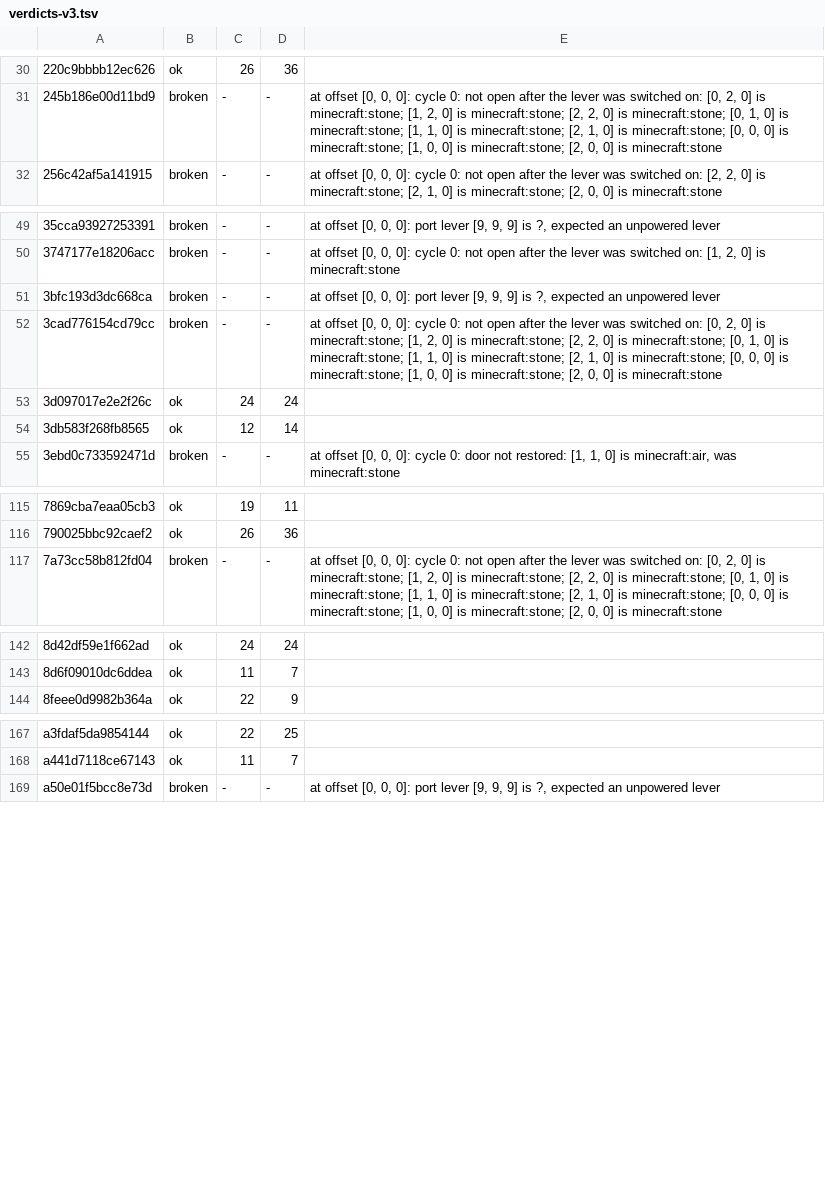
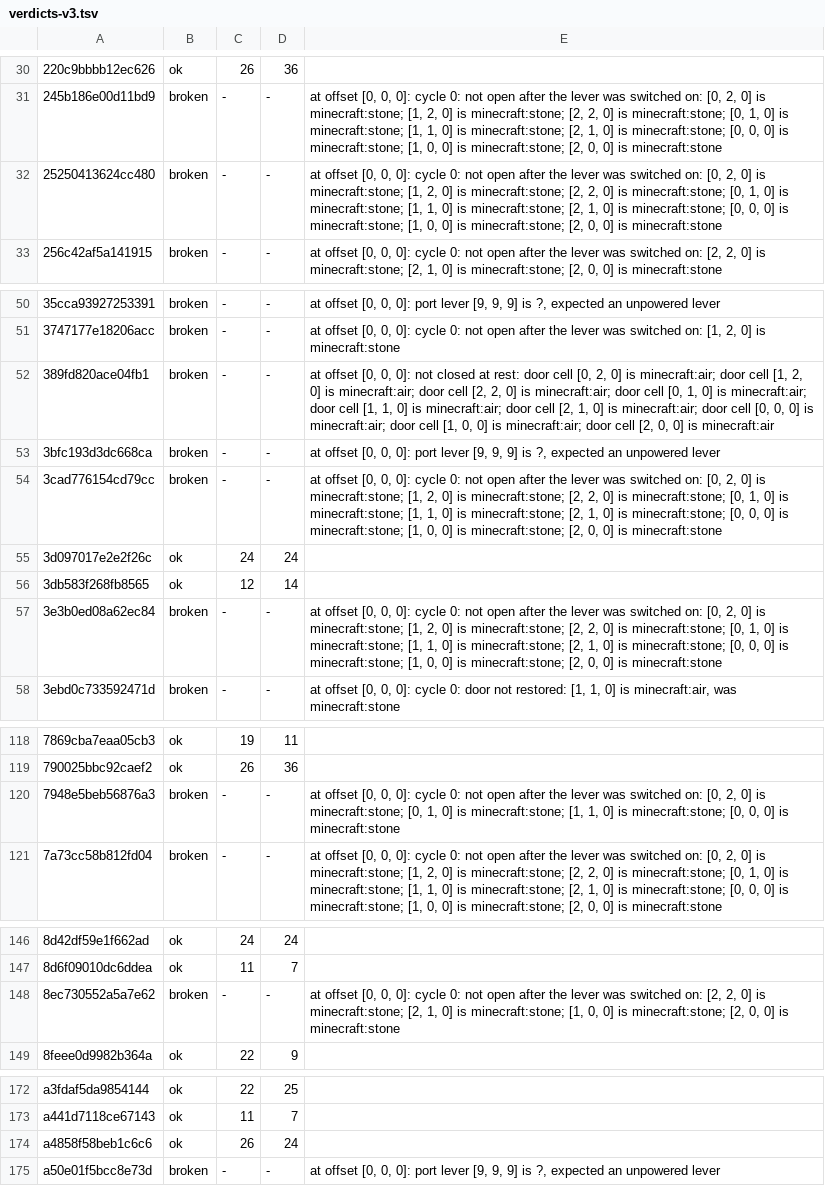
Before and after one commit to vjeux/minecraft-tas, a TSV file: designs/piston-door-3x3/archive/verdicts-v3.tsv, drawn as a sheet; only a part is shown, gaps mark what is left out; the diff names each change by its address in the sheet, - before the commit and + after, or states it on an @@ line.

```diff
--- a/designs/piston-door-3x3/archive/verdicts-v3.tsv
+++ b/designs/piston-door-3x3/archive/verdicts-v3.tsv
+row 32: 25250413624cc480 | broken | - | - | at offset [0, 0, 0]: cycle 0: not open after the lever was switched on: [0, 2, 0] is minecraft:stone; [1, 2, 0] is minecraft:stone; [2, 2, 0] is minecraft:stone; [0, 1, 0] is minecraft:stone; [1, 1, 0] is minecraft:stone; [2, 1, 0] is minecraft:stone; [0, 0, 0] is minecraft:stone; [1, 0, 0] is minecraft:stone; [2, 0, 0] is minecraft:stone
+row 52: 389fd820ace04fb1 | broken | - | - | at offset [0, 0, 0]: not closed at rest: door cell [0, 2, 0] is minecraft:air; door cell [1, 2, 0] is minecraft:air; door cell [2, 2, 0] is minecraft:air; door cell [0, 1, 0] is minecraft:air; door cell [1, 1, 0] is minecraft:air; door cell [2, 1, 0] is minecraft:air; door cell [0, 0, 0] is minecraft:air; door cell [1, 0, 0] is minecraft:air; door cell [2, 0, 0] is minecraft:air
+row 57: 3e3b0ed08a62ec84 | broken | - | - | at offset [0, 0, 0]: cycle 0: not open after the lever was switched on: [0, 2, 0] is minecraft:stone; [1, 2, 0] is minecraft:stone; [2, 2, 0] is minecraft:stone; [0, 1, 0] is minecraft:stone; [1, 1, 0] is minecraft:stone; [2, 1, 0] is minecraft:stone; [0, 0, 0] is minecraft:stone; [1, 0, 0] is minecraft:stone; [2, 0, 0] is minecraft:stone
+row 120: 7948e5beb56876a3 | broken | - | - | at offset [0, 0, 0]: cycle 0: not open after the lever was switched on: [0, 2, 0] is minecraft:stone; [0, 1, 0] is minecraft:stone; [1, 1, 0] is minecraft:stone; [0, 0, 0] is minecraft:stone
+row 148: 8ec730552a5a7e62 | broken | - | - | at offset [0, 0, 0]: cycle 0: not open after the lever was switched on: [2, 2, 0] is minecraft:stone; [2, 1, 0] is minecraft:stone; [1, 0, 0] is minecraft:stone; [2, 0, 0] is minecraft:stone
+row 174: a4858f58beb1c6c6 | ok | 26 | 24
```
Also changed, not shown: 28 other files.
